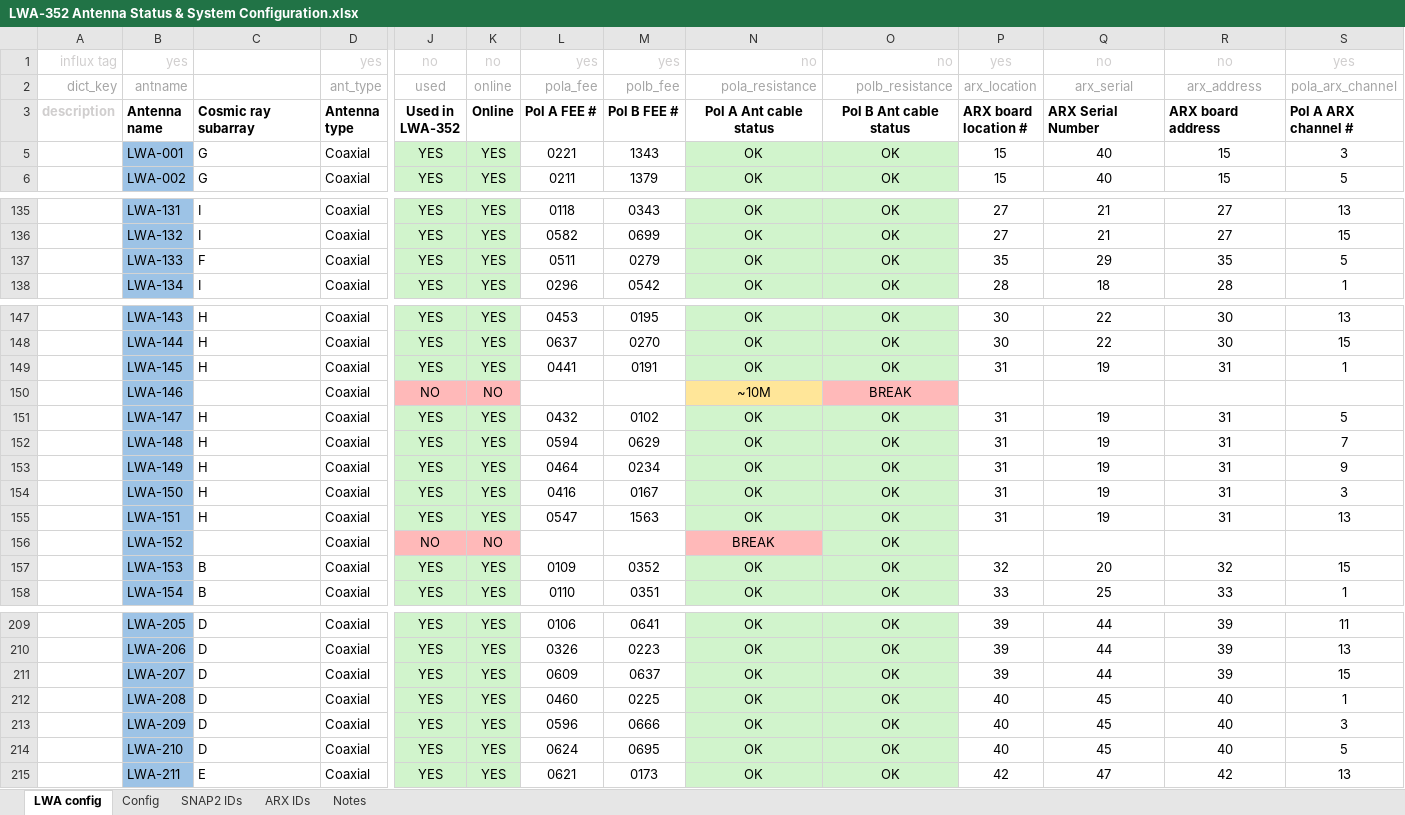
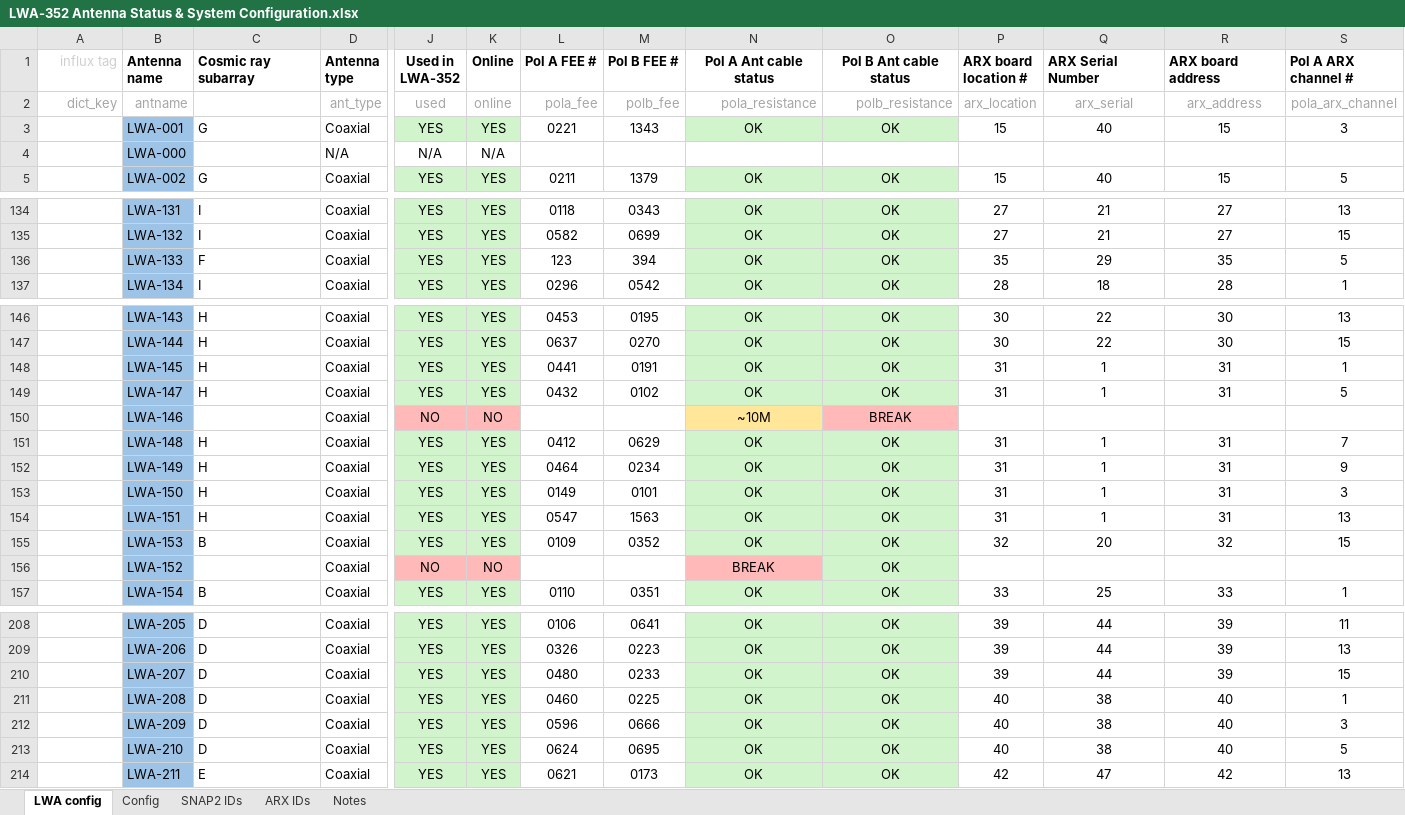
Before and after one commit to ovro-lwa/lwa-cfg, an Excel workbook: LWA-352 Antenna Status & System Configuration.xlsx, sheet LWA config, drawn as a sheet; only a part is shown, gaps mark what is left out; values as stored, in another font and other column widths than the file's, no borders; conditional formats not drawn; removed rows and columns are numbered as before the commit, all else as after; rows hold the shown columns only; ↵ is a line break in a cell; the diff covers the shown part only; the diff names each change by its address in the sheet, - before the commit and + after, or states it on an @@ line.

```diff
--- a/LWA-352 Antenna Status & System Configuration.xlsx (sheet LWA config)
+++ b/LWA-352 Antenna Status & System Configuration.xlsx (sheet LWA config)
-row 1: influx tag | yes |  | yes | no | no | yes | yes | no | no | yes | no | no | yes
+row 1: influx tag | Antenna ↵ name | Cosmic ray subarray | Antenna ↵ type | Used in ↵ LWA-352 | Online | Pol A FEE # | Pol B FEE # | Pol A Ant cable status | Pol B Ant cable status | ARX board ↵ location # | ARX Serial Number | ARX board address | Pol A ARX ↵ channel #
-row 3: description | Antenna ↵ name | Cosmic ray subarray | Antenna ↵ type | Used in ↵ LWA-352 | Online | Pol A FEE # | Pol B FEE # | Pol A Ant cable status | Pol B Ant cable status | ARX board ↵ location # | ARX Serial Number | ARX board address | Pol A ARX ↵ channel #
@@ row 4 unhidden:  | LWA-000 |  | N/A | N/A | N/A @@
-L136: 0511
+L136: 123
-M136: 0279
+M136: 394
-Q148: 19
+Q148: 1
+row 149:  | LWA-147 | H | Coaxial | YES | YES | 0432 | 0102 | OK | OK | 31 | 1 | 31 | 5
-row 151:  | LWA-147 | H | Coaxial | YES | YES | 0432 | 0102 | OK | OK | 31 | 19 | 31 | 5
-L151: 0594
+L151: 0412
-Q151:Q154: 19
+Q151:Q154: 1
-L153: 0416
+L153: 0149
-M153: 0167
+M153: 0101
@@ row 157 moved to row 155: LWA-153 @@
-L210: 0609
+L210: 0480
-M210: 0637
+M210: 0233
-Q211:Q213: 45
+Q211:Q213: 38
```
Also changed, not shown: 2 added rows, 1 removed row, 10 moved rows and 43 edited cells elsewhere in this sheet, sheet Config, formulas that keep their value.
